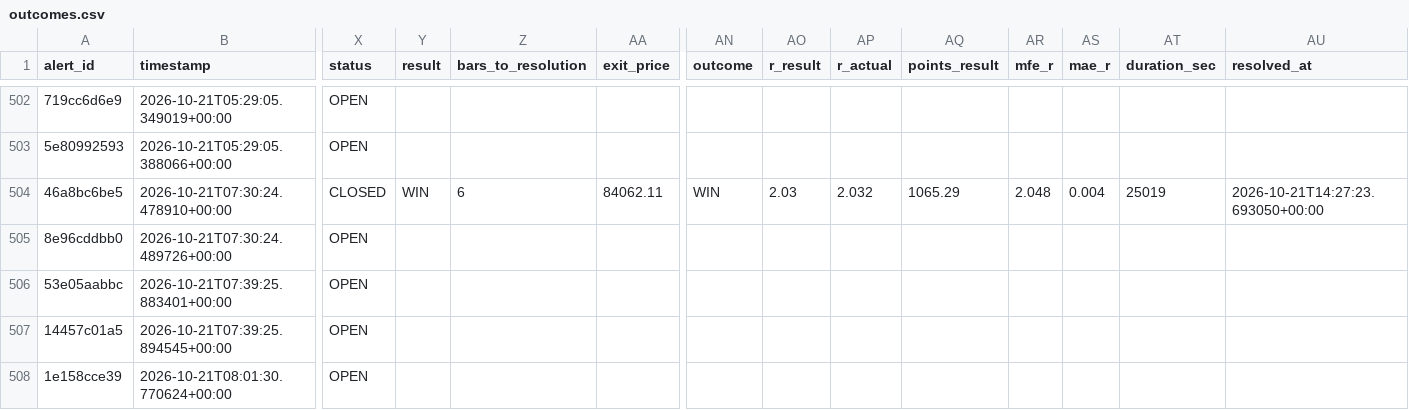
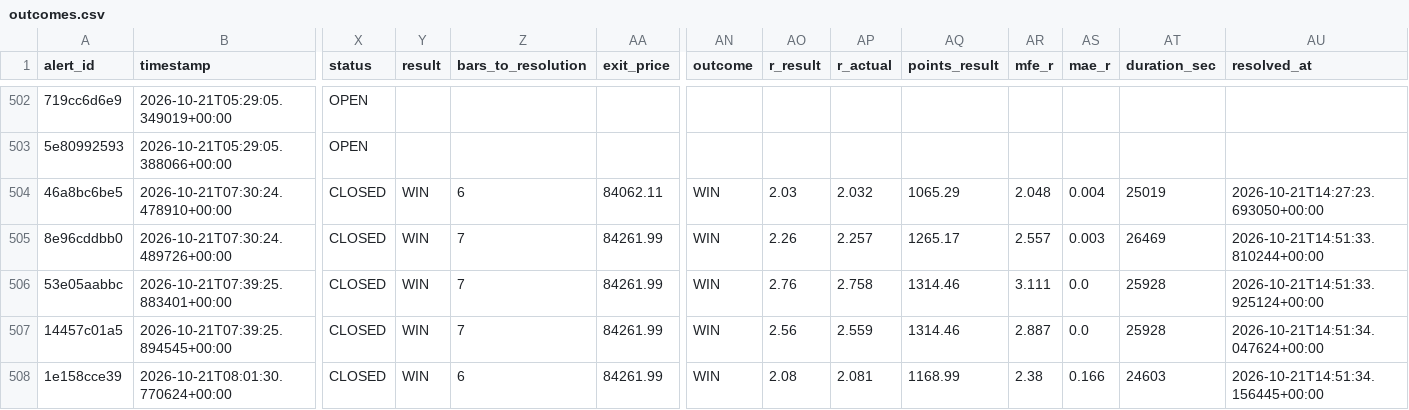
Before and after one commit to kdubsk1/bot, a CSV file: outcomes.csv, drawn as a sheet; only a part is shown, gaps mark what is left out; the diff covers the shown part only; the diff names each change by its address in the sheet, - before the commit and + after, or states it on an @@ line.

Commit message:
Ledger: 2026-10-21 14:59 UTC

```diff
--- a/outcomes.csv
+++ b/outcomes.csv
-X505:X508 (status): OPEN
+X505:X508 (status): CLOSED
-Y505:Y508 (result): (empty)
+Y505:Y508 (result): WIN
-Z505:Z507 (bars_to_resolution): (empty)
+Z505:Z507 (bars_to_resolution): 7
-AA505:AA508 (exit_price): (empty)
+AA505:AA508 (exit_price): 84261.99
-AN505:AN508 (outcome): (empty)
+AN505:AN508 (outcome): WIN
-AO505 (r_result): (empty)
+AO505 (r_result): 2.26
-AP505 (r_actual): (empty)
+AP505 (r_actual): 2.257
-AQ505 (points_result): (empty)
+AQ505 (points_result): 1265.17
-AR505 (mfe_r): (empty)
+AR505 (mfe_r): 2.557
-AS505 (mae_r): (empty)
+AS505 (mae_r): 0.003
-AT505 (duration_sec): (empty)
+AT505 (duration_sec): 26469
-AU505 (resolved_at): (empty)
+AU505 (resolved_at): 2026-10-21T14:51:33.810244+00:00
-AO506 (r_result): (empty)
+AO506 (r_result): 2.76
-AP506 (r_actual): (empty)
+AP506 (r_actual): 2.758
-AQ506:AQ507 (points_result): (empty)
+AQ506:AQ507 (points_result): 1314.46
-AR506 (mfe_r): (empty)
+AR506 (mfe_r): 3.111
-AS506:AS507 (mae_r): (empty)
+AS506:AS507 (mae_r): 0.0
-AT506:AT507 (duration_sec): (empty)
+AT506:AT507 (duration_sec): 25928
-AU506 (resolved_at): (empty)
+AU506 (resolved_at): 2026-10-21T14:51:33.925124+00:00
-AO507 (r_result): (empty)
+AO507 (r_result): 2.56
-AP507 (r_actual): (empty)
+AP507 (r_actual): 2.559
-AR507 (mfe_r): (empty)
+AR507 (mfe_r): 2.887
-AU507 (resolved_at): (empty)
+AU507 (resolved_at): 2026-10-21T14:51:34.047624+00:00
-Z508 (bars_to_resolution): (empty)
+Z508 (bars_to_resolution): 6
-AO508 (r_result): (empty)
+AO508 (r_result): 2.08
-AP508 (r_actual): (empty)
+AP508 (r_actual): 2.081
-AQ508 (points_result): (empty)
+AQ508 (points_result): 1168.99
-AR508 (mfe_r): (empty)
+AR508 (mfe_r): 2.38
-AS508 (mae_r): (empty)
+AS508 (mae_r): 0.166
-AT508 (duration_sec): (empty)
+AT508 (duration_sec): 24603
-AU508 (resolved_at): (empty)
+AU508 (resolved_at): 2026-10-21T14:51:34.156445+00:00
```
Also changed, not shown: 2 added rows and 36 edited cells elsewhere in this file.
